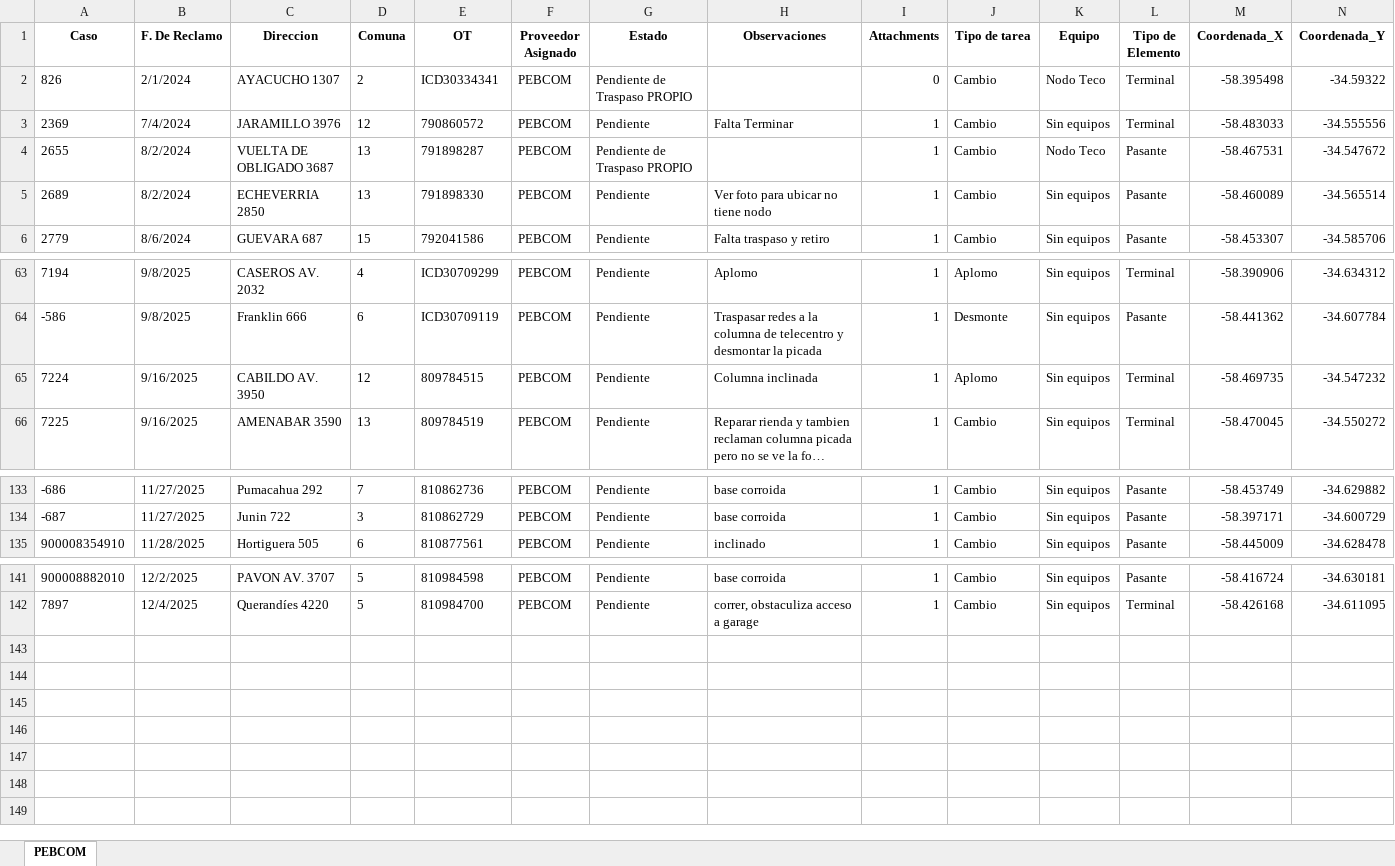
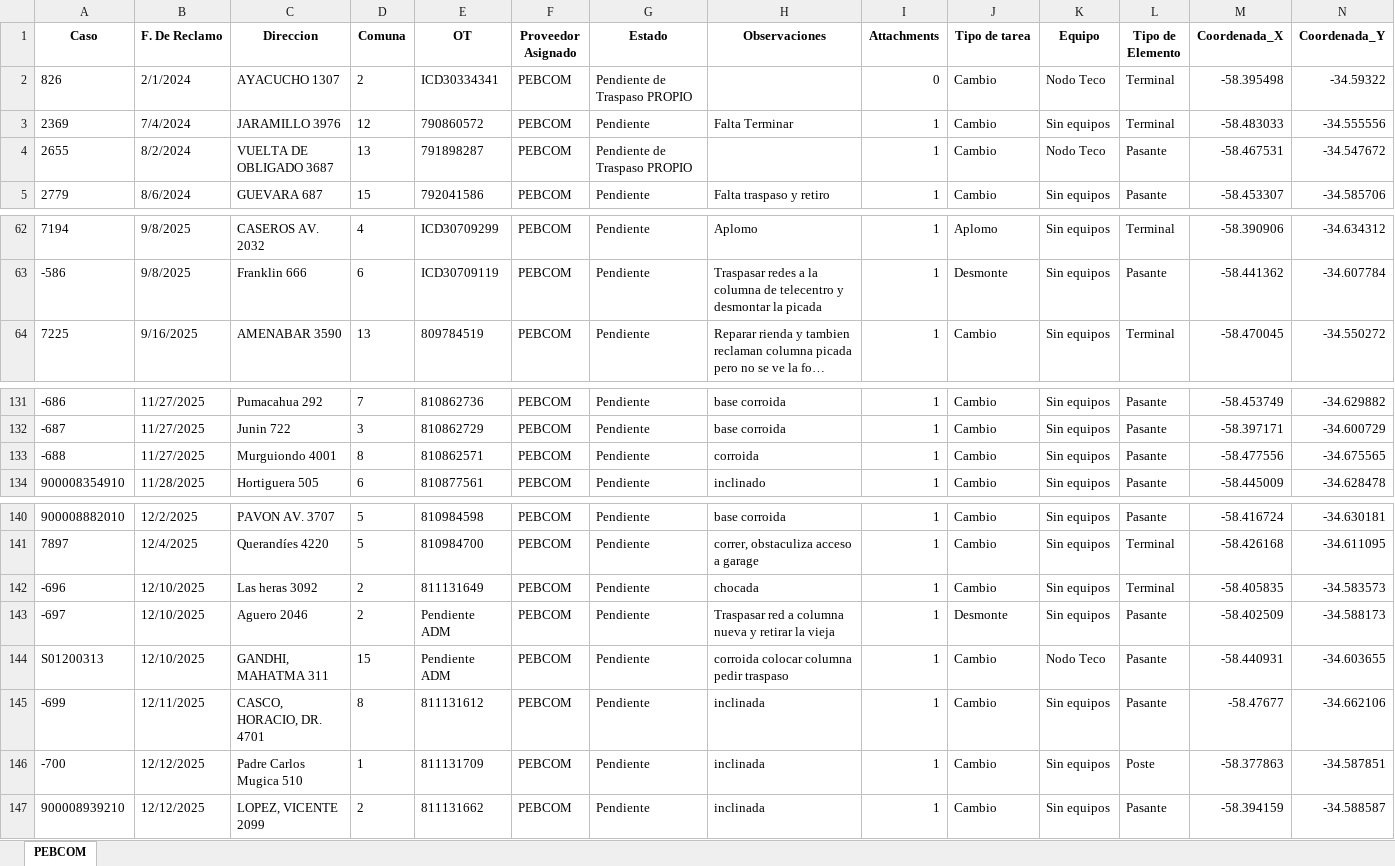
Before and after one commit to gestiondereclamosteco/pebcom, an Excel workbook: mapa_interactivo_PEBCOM.xlsx, sheet PEBCOM, drawn as a sheet; only a part is shown, gaps mark what is left out; long unchanged cells end in …; values as stored, in another font and other column widths than the file's, no borders; removed rows and columns are numbered as before the commit, all else as after; rows hold the shown columns only; the diff names each change by its address in the sheet, - before the commit and + after, or states it on an @@ line.

Commit message:
Actualizacion automatica del mapa (2025-12-12 15:25:42)

```diff
--- a/mapa_interactivo_PEBCOM.xlsx (sheet PEBCOM)
+++ b/mapa_interactivo_PEBCOM.xlsx (sheet PEBCOM)
-row 5: 2689 | 8/2/2024 | ECHEVERRIA 2850 | 13 | 791898330 | PEBCOM | Pendiente | Ver foto para ubicar no tiene nodo | 1 | Cambio | Sin equipos | Pasante | -58.460089 | -34.565514
-row 65: 7224 | 9/16/2025 | CABILDO AV. 3950 | 12 | 809784515 | PEBCOM | Pendiente | Columna inclinada | 1 | Aplomo | Sin equipos | Terminal | -58.469735 | -34.547232
+row 133: -688 | 11/27/2025 | Murguiondo 4001 | 8 | 810862571 | PEBCOM | Pendiente | corroida | 1 | Cambio | Sin equipos | Pasante | -58.477556 | -34.675565
+row 142: -696 | 12/10/2025 | Las heras 3092 | 2 | 811131649 | PEBCOM | Pendiente | chocada | 1 | Cambio | Sin equipos | Terminal | -58.405835 | -34.583573
+row 143: -697 | 12/10/2025 | Aguero 2046 | 2 | Pendiente ADM | PEBCOM | Pendiente | Traspasar red a columna nueva y retirar la vieja | 1 | Desmonte | Sin equipos | Pasante | -58.402509 | -34.588173
+row 144: S01200313 | 12/10/2025 | GANDHI, MAHATMA 311 | 15 | Pendiente ADM | PEBCOM | Pendiente | corroida colocar columna pedir traspaso | 1 | Cambio | Nodo Teco | Pasante | -58.440931 | -34.603655
+row 145: -699 | 12/11/2025 | CASCO, HORACIO, DR. 4701 | 8 | 811131612 | PEBCOM | Pendiente | inclinada | 1 | Cambio | Sin equipos | Pasante | -58.47677 | -34.662106
+row 146: -700 | 12/12/2025 | Padre Carlos Mugica 510 | 1 | 811131709 | PEBCOM | Pendiente | inclinada | 1 | Cambio | Sin equipos | Poste | -58.377863 | -34.587851
+row 147: 900008939210 | 12/12/2025 | LOPEZ, VICENTE 2099 | 2 | 811131662 | PEBCOM | Pendiente | inclinada | 1 | Cambio | Sin equipos | Pasante | -58.394159 | -34.588587
```
Also changed, not shown: 1 other file.
